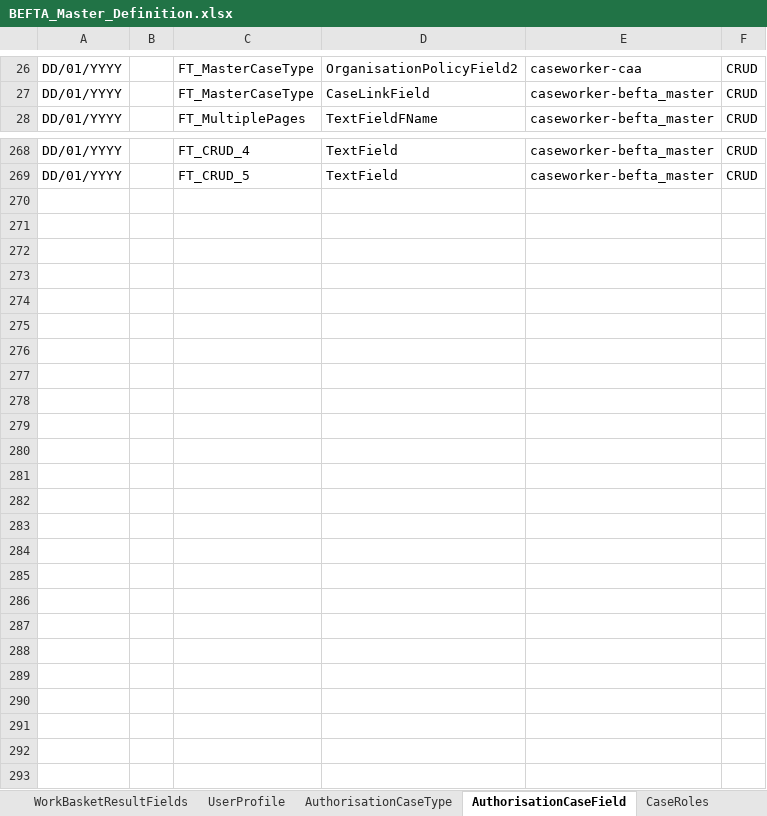
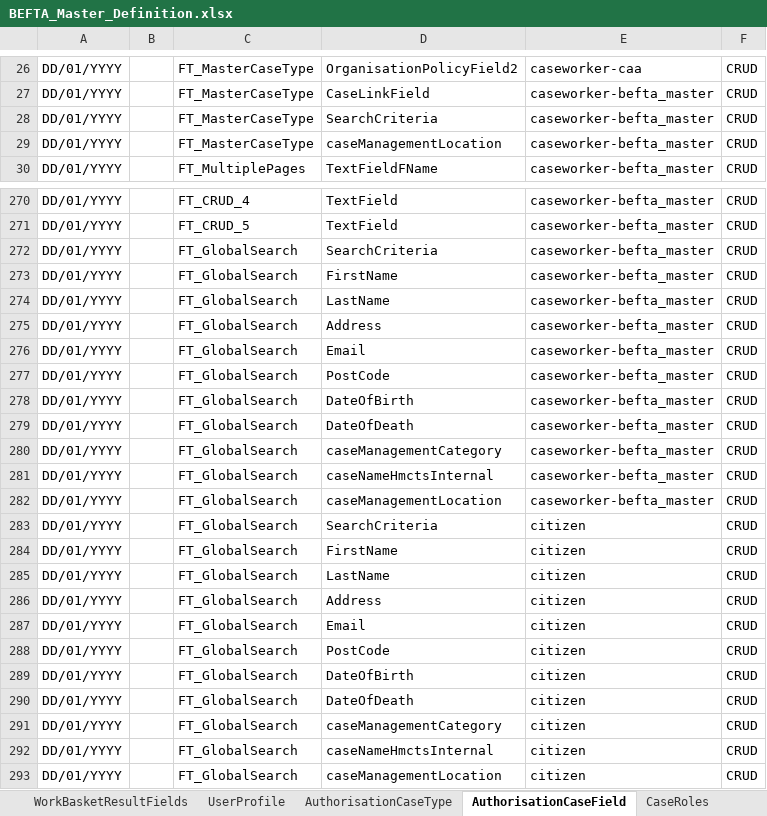
Before and after one commit to hmcts/ccd-test-definitions, an Excel workbook: src/main/resources/uk/gov/hmcts/ccd/test_definitions/excel/BEFTA_Master_Definition.xlsx, sheet AuthorisationCaseField, drawn as a sheet; only a part is shown, gaps mark what is left out; values as stored, in another font and other column widths than the file's, no borders; table styles not drawn; the diff names each change by its address in the sheet, - before the commit and + after, or states it on an @@ line.

Commit message:
RDM-12677 Manual merge of BEFTA_Master definition
   [RDM-12677](https://tools.hmcts.net/jira/browse/RDM-12677)

Manual merge of `BEFTA_Master_Definition.xlsx` after merge with master.

```diff
--- a/src/main/resources/uk/gov/hmcts/ccd/test_definitions/excel/BEFTA_Master_Definition.xlsx (sheet AuthorisationCaseField)
+++ b/src/main/resources/uk/gov/hmcts/ccd/test_definitions/excel/BEFTA_Master_Definition.xlsx (sheet AuthorisationCaseField)
+row 28: DD/01/YYYY |  | FT_MasterCaseType | SearchCriteria | caseworker-befta_master | CRUD
+row 29: DD/01/YYYY |  | FT_MasterCaseType | caseManagementLocation | caseworker-befta_master | CRUD
+row 272: DD/01/YYYY |  | FT_GlobalSearch | SearchCriteria | caseworker-befta_master | CRUD
+row 273: DD/01/YYYY |  | FT_GlobalSearch | FirstName | caseworker-befta_master | CRUD
+row 274: DD/01/YYYY |  | FT_GlobalSearch | LastName | caseworker-befta_master | CRUD
+row 275: DD/01/YYYY |  | FT_GlobalSearch | Address | caseworker-befta_master | CRUD
+row 276: DD/01/YYYY |  | FT_GlobalSearch | Email | caseworker-befta_master | CRUD
+row 277: DD/01/YYYY |  | FT_GlobalSearch | PostCode | caseworker-befta_master | CRUD
+row 278: DD/01/YYYY |  | FT_GlobalSearch | DateOfBirth | caseworker-befta_master | CRUD
+row 279: DD/01/YYYY |  | FT_GlobalSearch | DateOfDeath | caseworker-befta_master | CRUD
+row 280: DD/01/YYYY |  | FT_GlobalSearch | caseManagementCategory | caseworker-befta_master | CRUD
+row 281: DD/01/YYYY |  | FT_GlobalSearch | caseNameHmctsInternal | caseworker-befta_master | CRUD
+row 282: DD/01/YYYY |  | FT_GlobalSearch | caseManagementLocation | caseworker-befta_master | CRUD
+row 283: DD/01/YYYY |  | FT_GlobalSearch | SearchCriteria | citizen | CRUD
+row 284: DD/01/YYYY |  | FT_GlobalSearch | FirstName | citizen | CRUD
+row 285: DD/01/YYYY |  | FT_GlobalSearch | LastName | citizen | CRUD
+row 286: DD/01/YYYY |  | FT_GlobalSearch | Address | citizen | CRUD
+row 287: DD/01/YYYY |  | FT_GlobalSearch | Email | citizen | CRUD
+row 288: DD/01/YYYY |  | FT_GlobalSearch | PostCode | citizen | CRUD
+row 289: DD/01/YYYY |  | FT_GlobalSearch | DateOfBirth | citizen | CRUD
+row 290: DD/01/YYYY |  | FT_GlobalSearch | DateOfDeath | citizen | CRUD
+row 291: DD/01/YYYY |  | FT_GlobalSearch | caseManagementCategory | citizen | CRUD
+row 292: DD/01/YYYY |  | FT_GlobalSearch | caseNameHmctsInternal | citizen | CRUD
+row 293: DD/01/YYYY |  | FT_GlobalSearch | caseManagementLocation | citizen | CRUD
```
Also changed, not shown: sheet CaseField, sheet AuthorisationCaseEvent, sheet CaseEvent, sheet AuthorisationCaseState, sheet State, sheet CaseTypeTab, 7 more sheets, other sheet tabs.
